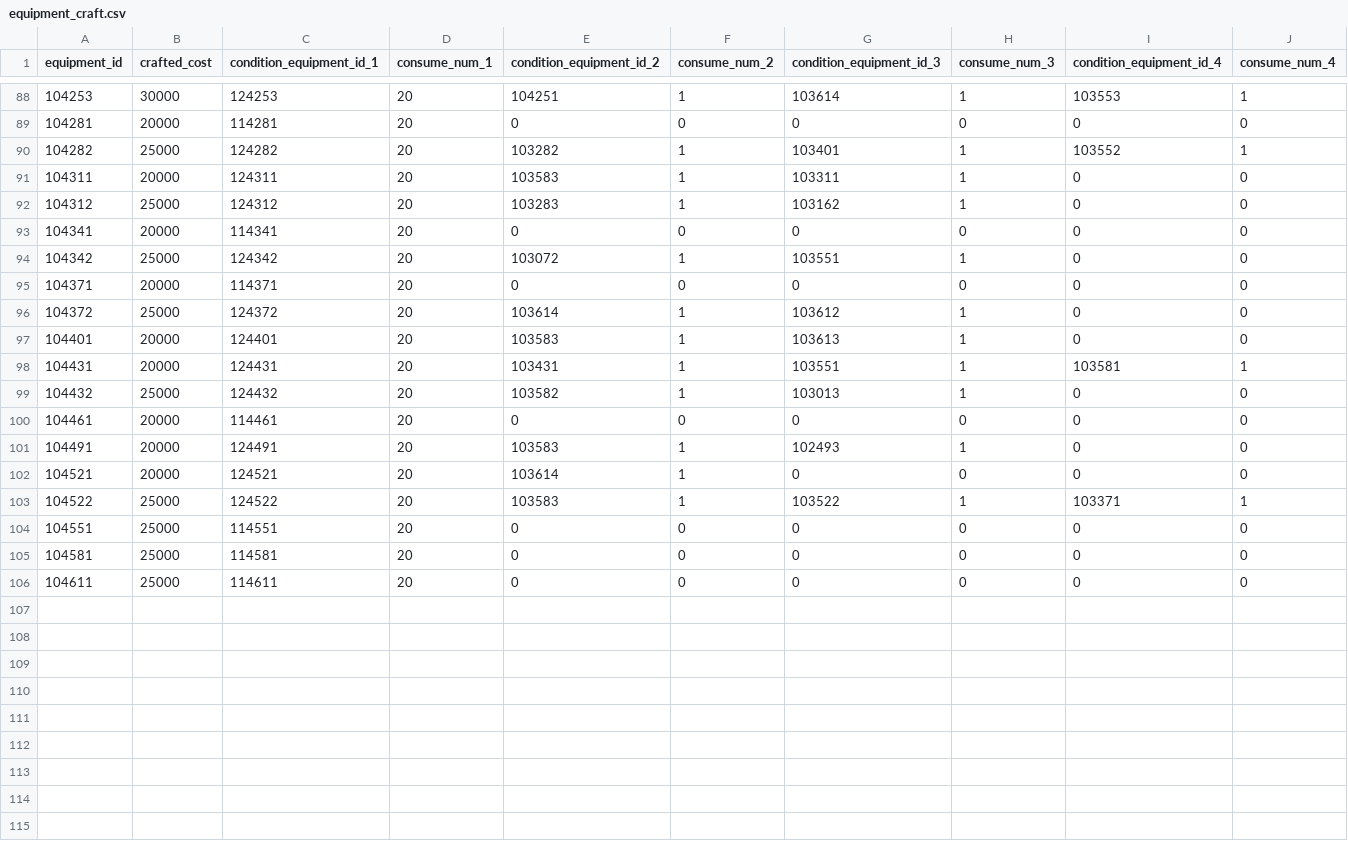
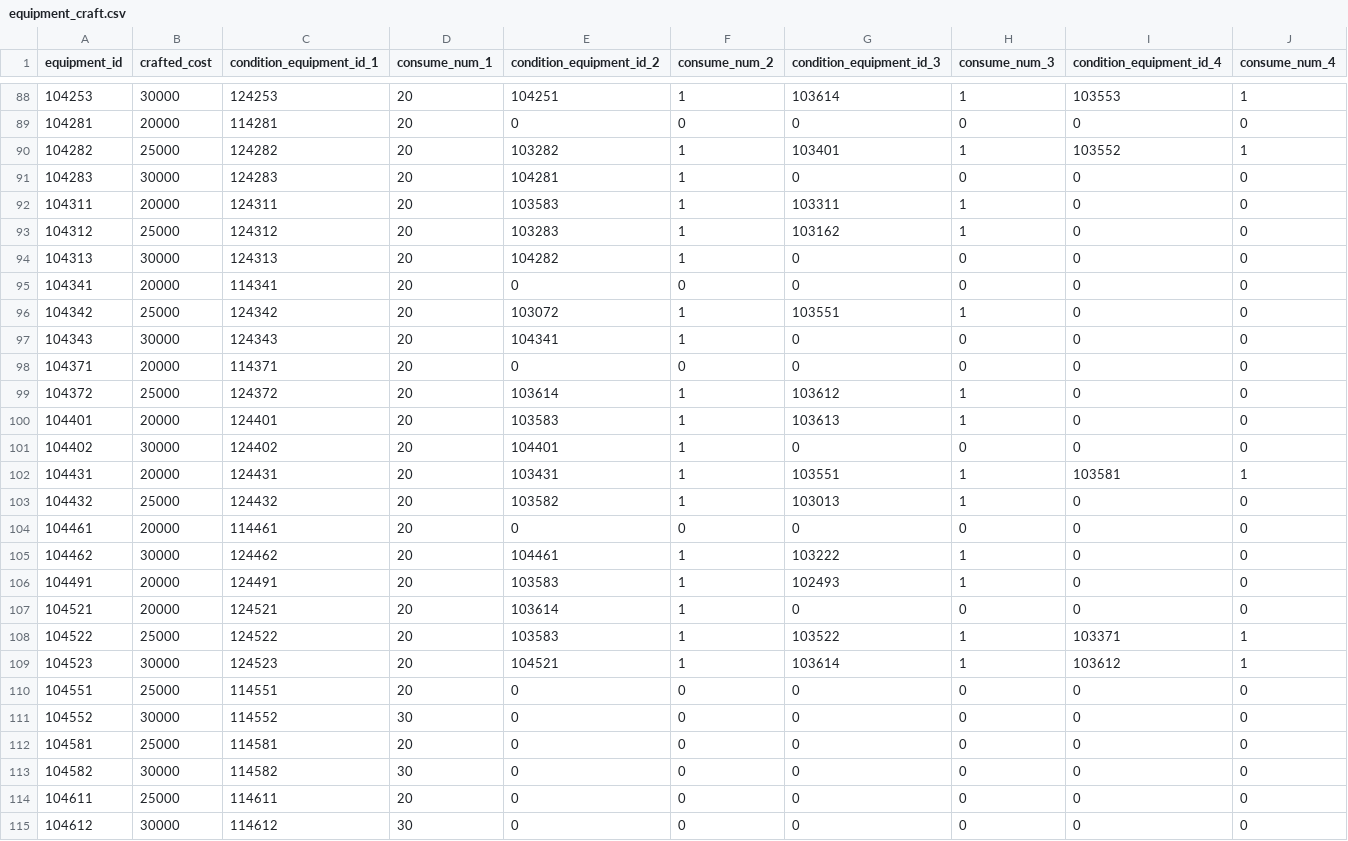
Before and after one commit to Andu2/pricalc, a CSV file: src/data/tables/equipment_craft.csv, drawn as a sheet; only a part is shown, gaps mark what is left out; rows hold the shown columns only; the diff names each change by its address in the sheet, - before the commit and + after, or states it on an @@ line.

```diff
--- a/src/data/tables/equipment_craft.csv
+++ b/src/data/tables/equipment_craft.csv
+row 91: 104283 | 30000 | 124283 | 20 | 104281 | 1 | 0 | 0 | 0 | 0
+row 94: 104313 | 30000 | 124313 | 20 | 104282 | 1 | 0 | 0 | 0 | 0
+row 97: 104343 | 30000 | 124343 | 20 | 104341 | 1 | 0 | 0 | 0 | 0
+row 101: 104402 | 30000 | 124402 | 20 | 104401 | 1 | 0 | 0 | 0 | 0
+row 105: 104462 | 30000 | 124462 | 20 | 104461 | 1 | 103222 | 1 | 0 | 0
+row 109: 104523 | 30000 | 124523 | 20 | 104521 | 1 | 103614 | 1 | 103612 | 1
+row 111: 104552 | 30000 | 114552 | 30 | 0 | 0 | 0 | 0 | 0 | 0
+row 113: 104582 | 30000 | 114582 | 30 | 0 | 0 | 0 | 0 | 0 | 0
+row 115: 104612 | 30000 | 114612 | 30 | 0 | 0 | 0 | 0 | 0 | 0
```
Also changed, not shown: src/data/tables/equipment_data.csv, src/data/tables/equipment_enhance_rate.csv, 19 other files.
